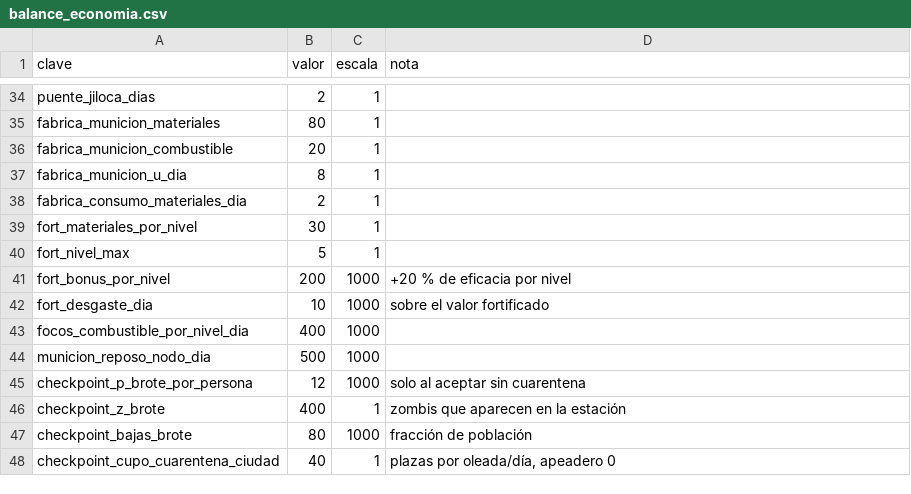
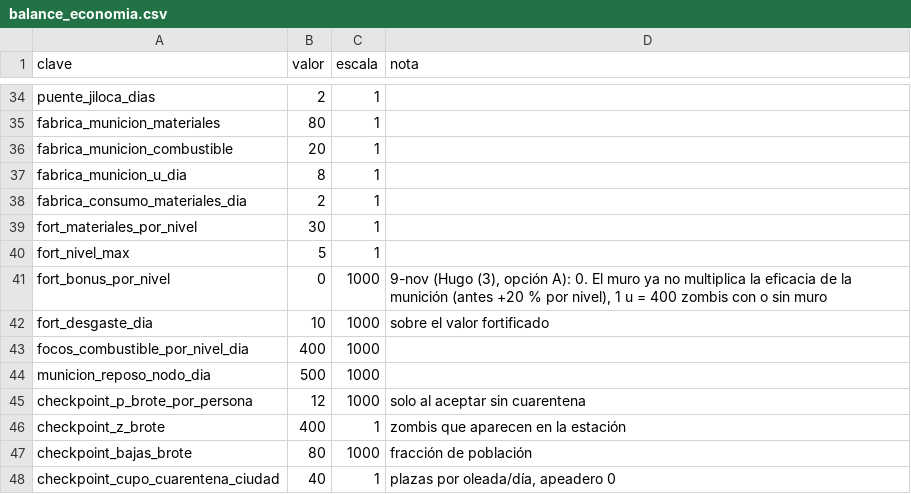
Before and after one commit to HerrKlicova/TBD, a CSV file: Assets/StreamingAssets/Noche/balance_economia.csv, drawn as a sheet; only a part is shown, gaps mark what is left out.

```diff
--- a/Assets/StreamingAssets/Noche/balance_economia.csv
+++ b/Assets/StreamingAssets/Noche/balance_economia.csv
@@ -40,3 +40,3 @@ fort_materiales_por_nivel;30;1;
 fort_nivel_max;5;1;
-fort_bonus_por_nivel;200;1000;+20 % de eficacia por nivel
+fort_bonus_por_nivel;0;1000;9-nov (Hugo (3), opción A): 0. El muro ya no multiplica la eficacia de la munición (antes +20 % por nivel), 1 u = 400 zombis con o sin muro
 fort_desgaste_dia;10;1000;sobre el valor fortificado
```
Also changed, not shown: Assets/StreamingAssets/Noche/balance_colmena.csv, Assets/StreamingAssets/Noche/textos_informe.csv, 19 other files.
